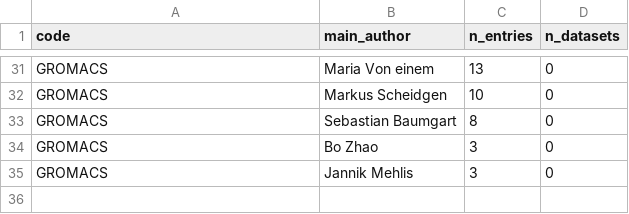
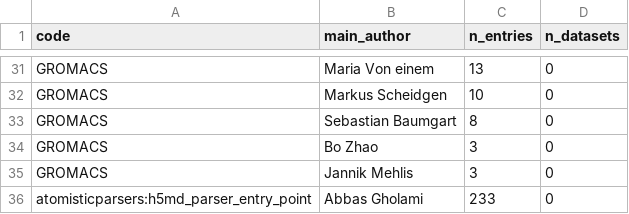
Before and after one commit to FAIRmat-NFDI/nomad-simulation-entries, a CSV file: data/code_author_overview.csv, drawn as a sheet; only a part is shown, gaps mark what is left out.

Commit message:
query by entry_point, save run metadata alongside entry jsonl, add h5md entries (#3)
* query by entry_point, save run metadata alongside entry jsonl

* remove deleted entries in data/

```diff
--- a/data/code_author_overview.csv
+++ b/data/code_author_overview.csv
@@ -35 +35,2 @@ GROMACS,Bo Zhao,3,0
 GROMACS,Jannik Mehlis,3,0
+atomisticparsers:h5md_parser_entry_point,Abbas Gholami,233,0
```
Also changed, not shown: 6 other files.
